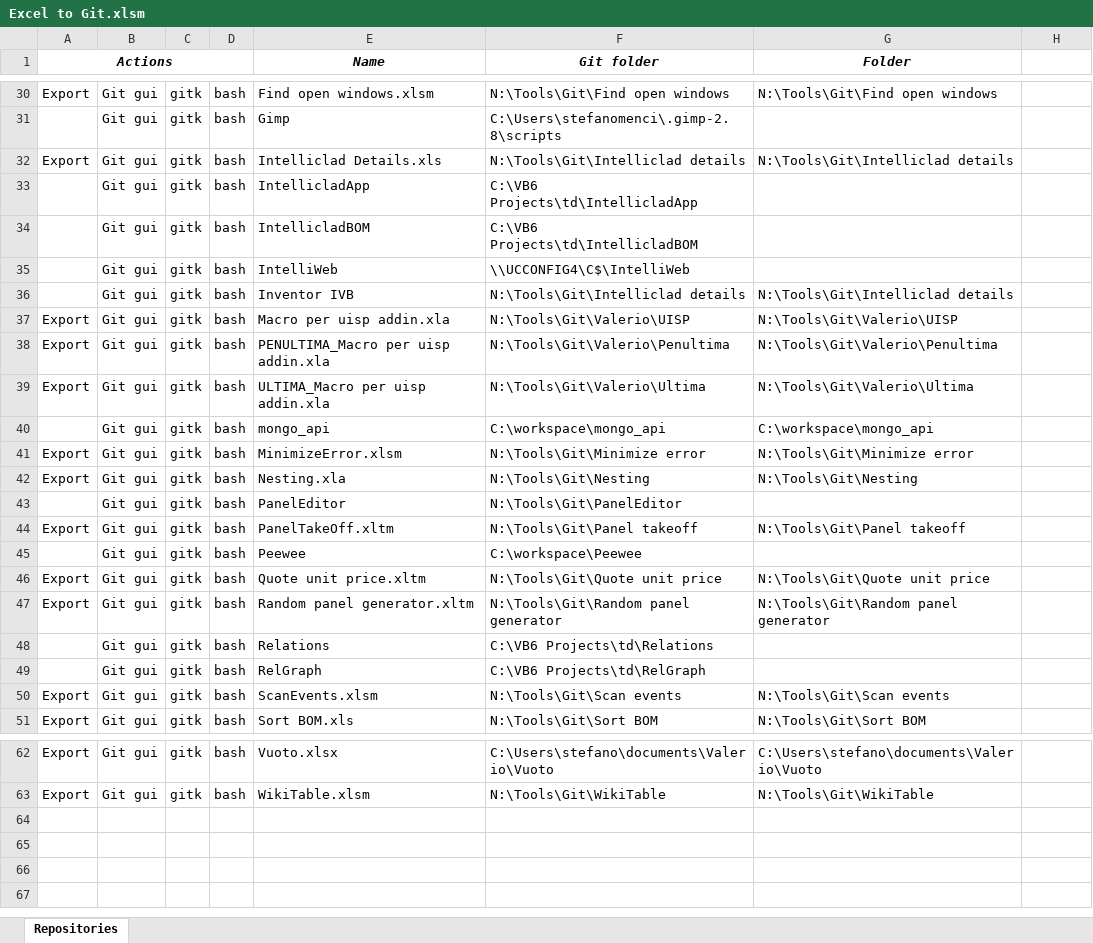
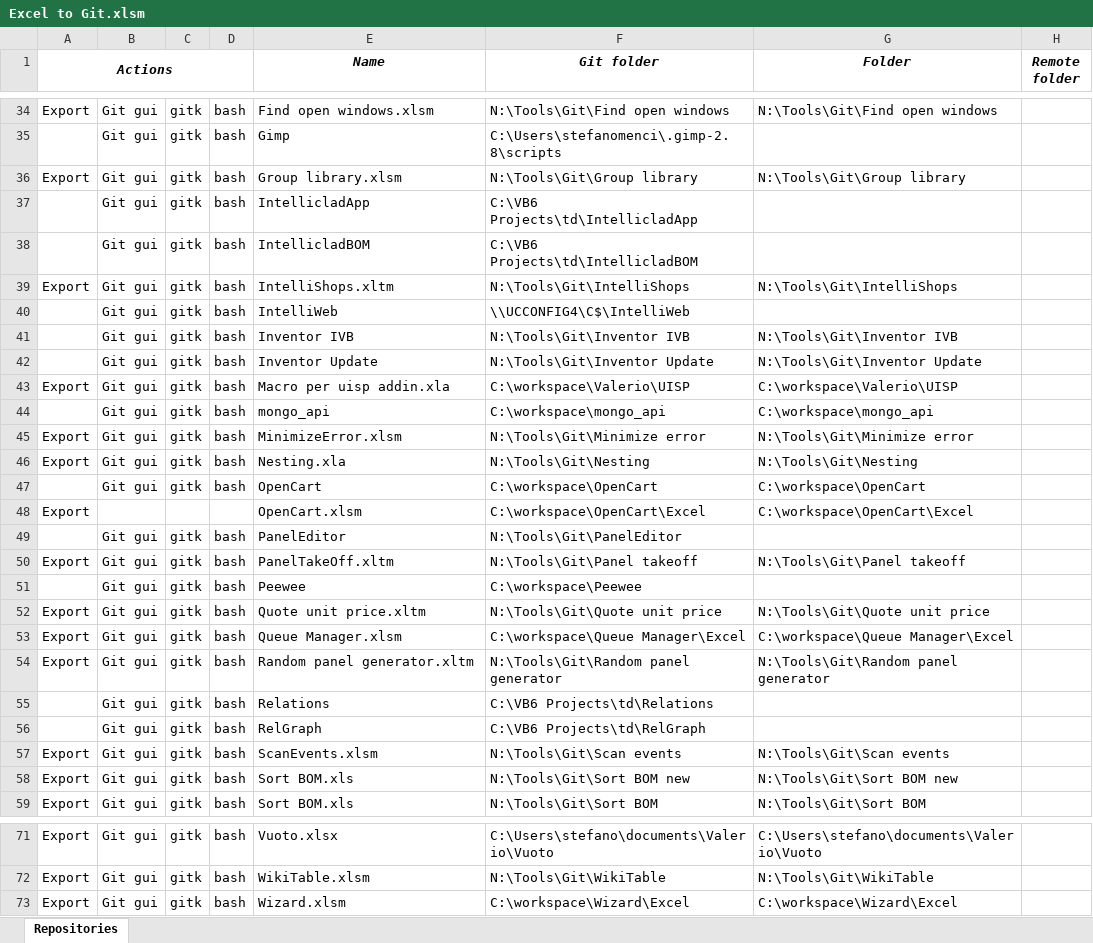
Before and after one commit to stenci/ExcelToGit, an Excel workbook: Excel to Git.xlsm, sheet Repositories, drawn as a sheet; only a part is shown, gaps mark what is left out; values as stored, in another font and other column widths than the file's, no borders; removed rows and columns are numbered as before the commit, all else as after; the diff covers the shown part only; the diff names each change by its address in the sheet, - before the commit and + after, or states it on an @@ line.

Commit message:
Add remote folder

```diff
--- a/Excel to Git.xlsm (sheet Repositories)
+++ b/Excel to Git.xlsm (sheet Repositories)
-H1: (empty)
+H1: Remote folder
-E36 (Name): Intelliclad Details.xls
+E36 (Name): Group library.xlsm
-F36 (Git folder): N:\Tools\Git\Intelliclad details
+F36 (Git folder): N:\Tools\Git\Group library
-G36 (Folder): N:\Tools\Git\Intelliclad details
+G36 (Folder): N:\Tools\Git\Group library
+row 39: Export | Git gui | gitk | bash | IntelliShops.xltm | N:\Tools\Git\IntelliShops | N:\Tools\Git\IntelliShops
-F41 (Git folder): N:\Tools\Git\Intelliclad details
+F41 (Git folder): N:\Tools\Git\Inventor IVB
-G41 (Folder): N:\Tools\Git\Intelliclad details
+G41 (Folder): N:\Tools\Git\Inventor IVB
+row 42:  | Git gui | gitk | bash | Inventor Update | N:\Tools\Git\Inventor Update | N:\Tools\Git\Inventor Update
-F43 (Git folder): N:\Tools\Git\Valerio\UISP
+F43 (Git folder): C:\workspace\Valerio\UISP
-G43 (Folder): N:\Tools\Git\Valerio\UISP
+G43 (Folder): C:\workspace\Valerio\UISP
-row 38: Export | Git gui | gitk | bash | PENULTIMA_Macro per uisp addin.xla | N:\Tools\Git\Valerio\Penultima | N:\Tools\Git\Valerio\Penultima
-row 39: Export | Git gui | gitk | bash | ULTIMA_Macro per uisp addin.xla | N:\Tools\Git\Valerio\Ultima | N:\Tools\Git\Valerio\Ultima
+row 47:  | Git gui | gitk | bash | OpenCart | C:\workspace\OpenCart | C:\workspace\OpenCart
+row 48: Export |  |  |  | OpenCart.xlsm | C:\workspace\OpenCart\Excel | C:\workspace\OpenCart\Excel
+row 53: Export | Git gui | gitk | bash | Queue Manager.xlsm | C:\workspace\Queue Manager\Excel | C:\workspace\Queue Manager\Excel
+row 58: Export | Git gui | gitk | bash | Sort BOM.xls | N:\Tools\Git\Sort BOM new | N:\Tools\Git\Sort BOM new
+row 73: Export | Git gui | gitk | bash | Wizard.xlsm | C:\workspace\Wizard\Excel | C:\workspace\Wizard\Excel
```
Also changed, not shown: 5 added rows and 9 edited cells elsewhere in this sheet, formulas that keep their value, 3 other files.
